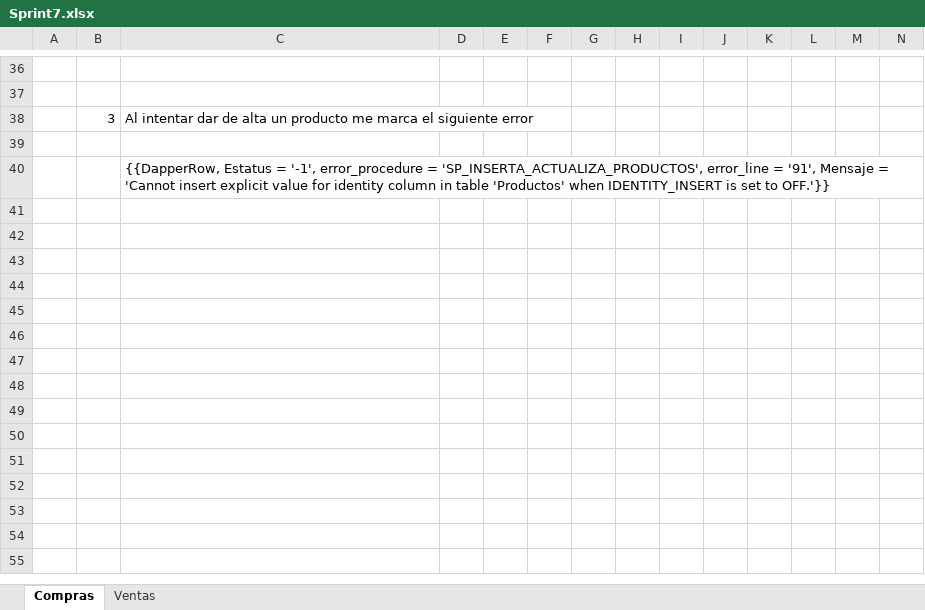
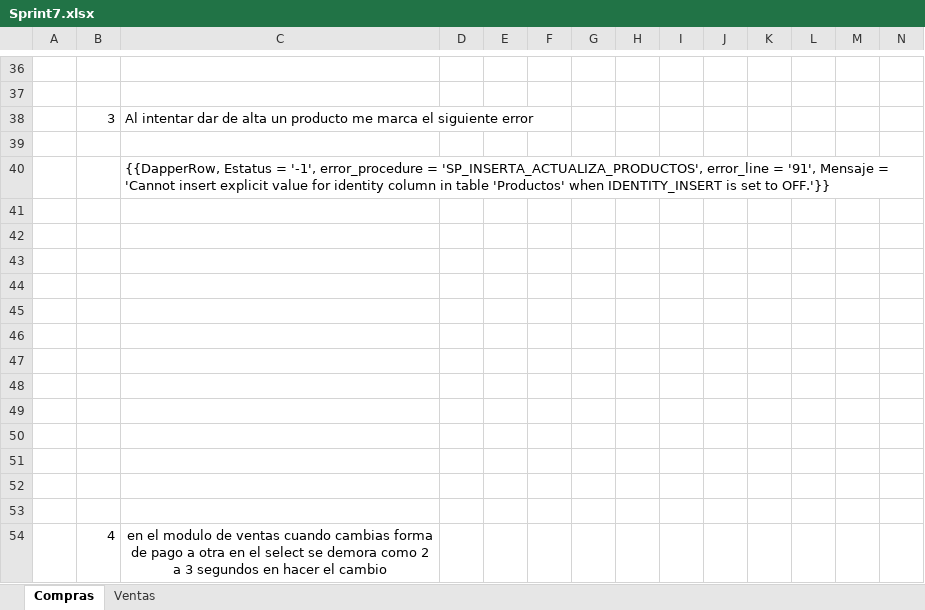
Before and after one commit to varCloud/comercializadora, an Excel workbook: Analisis/SPRINT/Sprint7.xlsx, sheet Compras, drawn as a sheet; only a part is shown, gaps mark what is left out; values as stored, in another font and other column widths than the file's, no borders; charts and pictures not drawn; rows hold the shown columns only; the diff names each change by its address in the sheet, - before the commit and + after, or states it on an @@ line.

Commit message:
observacion en el modulo de ventas
en el modulo de ventas cuando cambias  forma de pago a otra en el select se demora como 2 a 3 segundos en hacer el cambio

```diff
--- a/Analisis/SPRINT/Sprint7.xlsx (sheet Compras)
+++ b/Analisis/SPRINT/Sprint7.xlsx (sheet Compras)
+row 41: (empty)
+row 42: (empty)
+row 43: (empty)
+row 44: (empty)
+row 45: (empty)
+row 46: (empty)
+row 47: (empty)
+row 48: (empty)
+row 49: (empty)
+row 50: (empty)
+row 51: (empty)
+row 52: (empty)
+row 53: (empty)
+row 54:  | 4 | en el modulo de ventas cuando cambias forma de pago a otra en el select se demora como 2 a 3 segundos en hacer el cambio
```
Also changed, not shown: charts or pictures, 1 other file.
